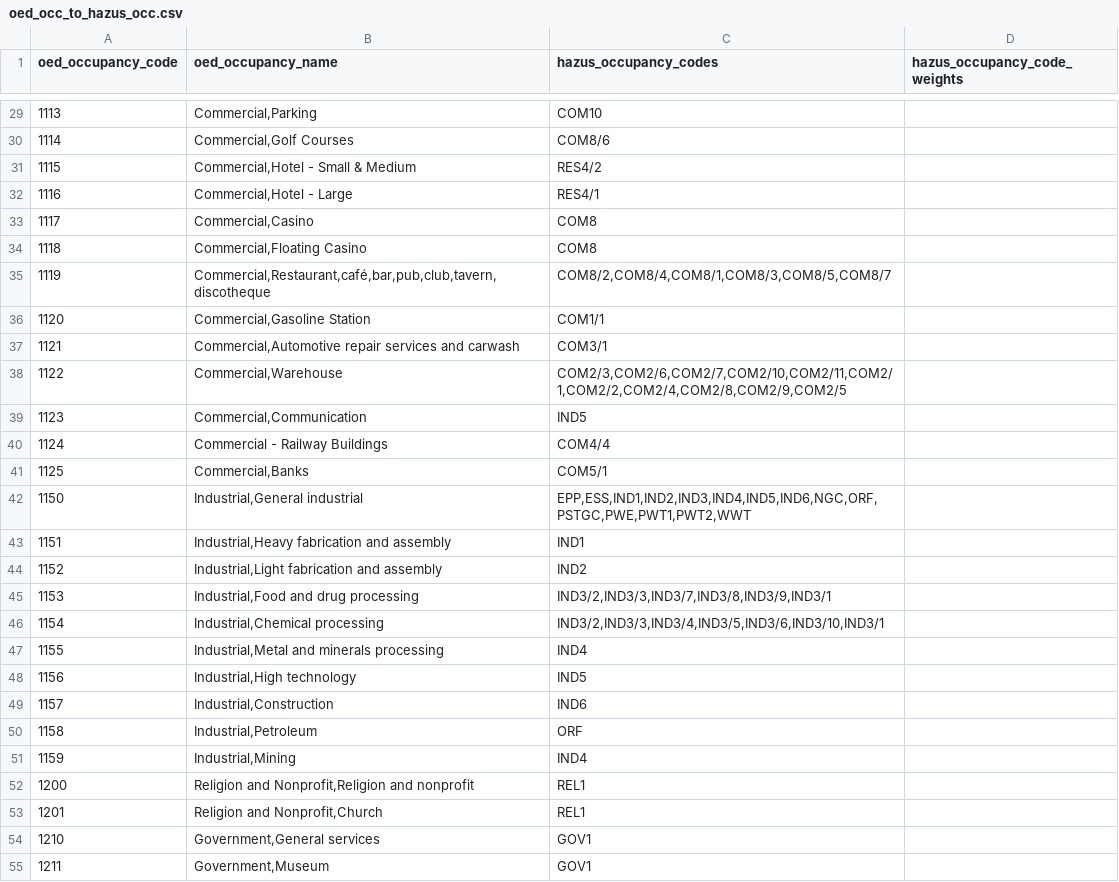
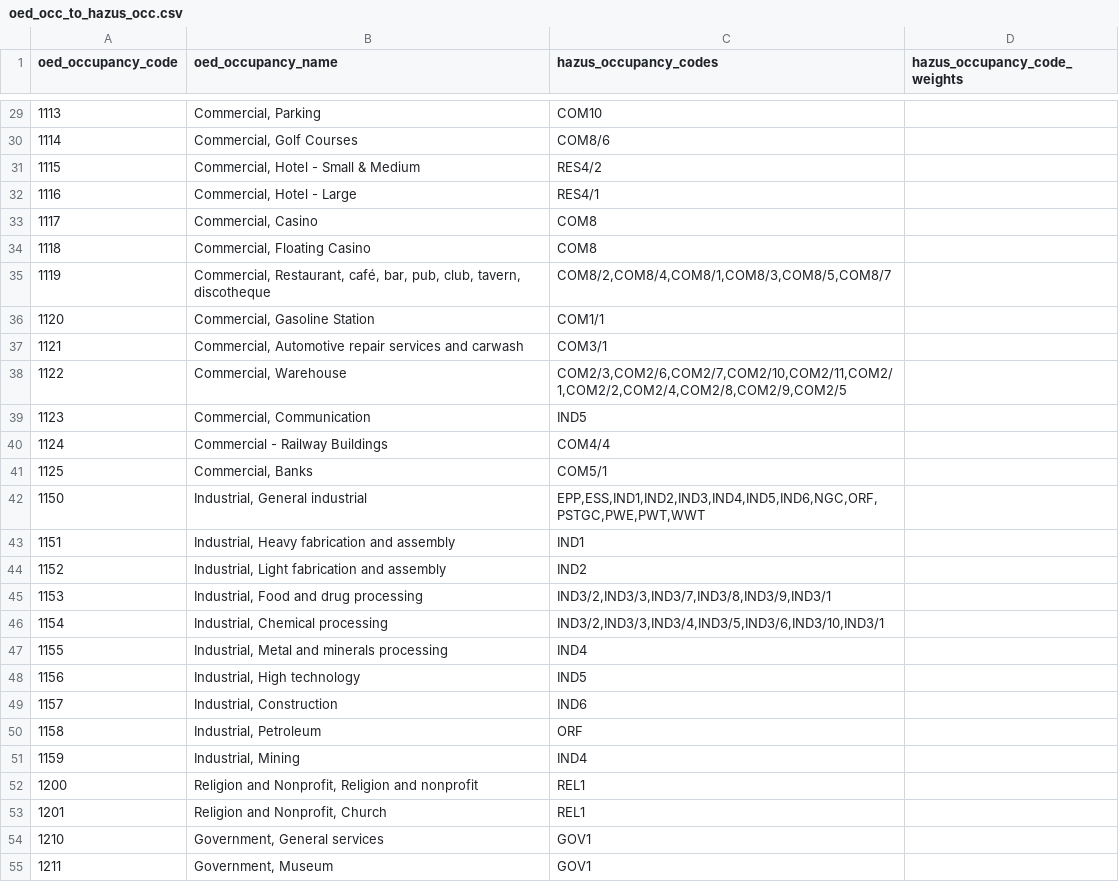
Before and after one commit to os-climate/physrisk, a CSV file: src/physrisk/data/static/vulnerability/oed_hazus/oed_occ_to_hazus_occ.csv, drawn as a sheet; only a part is shown, gaps mark what is left out; the diff covers the shown part only.

```diff
--- a/src/physrisk/data/static/vulnerability/oed_hazus/oed_occ_to_hazus_occ.csv
+++ b/src/physrisk/data/static/vulnerability/oed_hazus/oed_occ_to_hazus_occ.csv
@@ -29,27 +29,27 @@ oed_occupancy_code,oed_occupancy_name,hazus_occupancy_codes,hazus_occupancy_code
-1113,"Commercial,Parking",COM10,
-1114,"Commercial,Golf Courses",COM8/6,
-1115,"Commercial,Hotel - Small & Medium",RES4/2,
-1116,"Commercial,Hotel - Large",RES4/1,
-1117,"Commercial,Casino",COM8,
-1118,"Commercial,Floating Casino",COM8,
-1119,"Commercial,Restaurant,café,bar,pub,club,tavern,discotheque","COM8/2,COM8/4,COM8/1,COM8/3,COM8/5,COM8/7",
-1120,"Commercial,Gasoline Station",COM1/1,
-1121,"Commercial,Automotive repair services and carwash",COM3/1,
-1122,"Commercial,Warehouse","COM2/3,COM2/6,COM2/7,COM2/10,COM2/11,COM2/1,COM2/2,COM2/4,COM2/8,COM2/9,COM2/5",
-1123,"Commercial,Communication",IND5,
+1113,"Commercial, Parking",COM10,
+1114,"Commercial, Golf Courses",COM8/6,
+1115,"Commercial, Hotel - Small & Medium",RES4/2,
+1116,"Commercial, Hotel - Large",RES4/1,
+1117,"Commercial, Casino",COM8,
+1118,"Commercial, Floating Casino",COM8,
+1119,"Commercial, Restaurant, café, bar, pub, club, tavern, discotheque","COM8/2,COM8/4,COM8/1,COM8/3,COM8/5,COM8/7",
+1120,"Commercial, Gasoline Station",COM1/1,
+1121,"Commercial, Automotive repair services and carwash",COM3/1,
+1122,"Commercial,  Warehouse","COM2/3,COM2/6,COM2/7,COM2/10,COM2/11,COM2/1,COM2/2,COM2/4,COM2/8,COM2/9,COM2/5",
+1123,"Commercial, Communication",IND5,
 1124,Commercial - Railway Buildings,COM4/4,
-1125,"Commercial,Banks",COM5/1,
-1150,"Industrial,General industrial","EPP,ESS,IND1,IND2,IND3,IND4,IND5,IND6,NGC,ORF,PSTGC,PWE,PWT1,PWT2,WWT",
-1151,"Industrial,Heavy fabrication and assembly",IND1,
-1152,"Industrial,Light fabrication and assembly",IND2,
-1153,"Industrial,Food and drug processing","IND3/2,IND3/3,IND3/7,IND3/8,IND3/9,IND3/1",
-1154,"Industrial,Chemical processing","IND3/2,IND3/3,IND3/4,IND3/5,IND3/6,IND3/10,IND3/1",
-1155,"Industrial,Metal and minerals processing",IND4,
-1156,"Industrial,High technology",IND5,
-1157,"Industrial,Construction",IND6,
-1158,"Industrial,Petroleum",ORF,
-1159,"Industrial,Mining",IND4,
-1200,"Religion and Nonprofit,Religion and nonprofit",REL1,
-1201,"Religion and Nonprofit,Church",REL1,
-1210,"Government,General services",GOV1,
-1211,"Government,Museum",GOV1,
+1125,"Commercial, Banks",COM5/1,
+1150,"Industrial, General industrial","EPP,ESS,IND1,IND2,IND3,IND4,IND5,IND6,NGC,ORF,PSTGC,PWE,PWT,WWT",
+1151,"Industrial,  Heavy fabrication and assembly",IND1,
+1152,"Industrial, Light fabrication and assembly",IND2,
+1153,"Industrial, Food and drug processing","IND3/2,IND3/3,IND3/7,IND3/8,IND3/9,IND3/1",
+1154,"Industrial, Chemical processing","IND3/2,IND3/3,IND3/4,IND3/5,IND3/6,IND3/10,IND3/1",
+1155,"Industrial, Metal and minerals processing",IND4,
+1156,"Industrial, High technology",IND5,
+1157,"Industrial, Construction",IND6,
+1158,"Industrial, Petroleum",ORF,
+1159,"Industrial, Mining",IND4,
+1200,"Religion and Nonprofit, Religion and nonprofit",REL1,
+1201,"Religion and Nonprofit,  Church",REL1,
+1210,"Government, General services",GOV1,
+1211,"Government, Museum",GOV1,
```
Also changed, not shown: 1 added row and 168 edited cells elsewhere in this file, src/physrisk/data/static/vulnerability/oed_hazus/hazus_occ_desc.csv, src/physrisk/data/static/vulnerability/oed_hazus/hazus_occ_to_damage_fn.csv, 7 other files.
